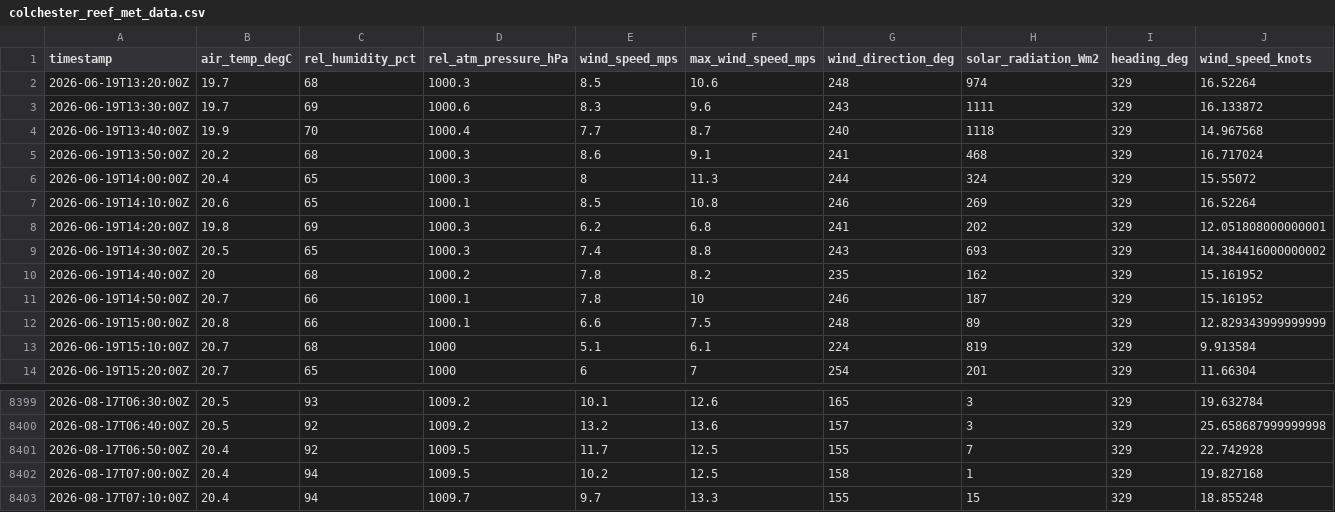
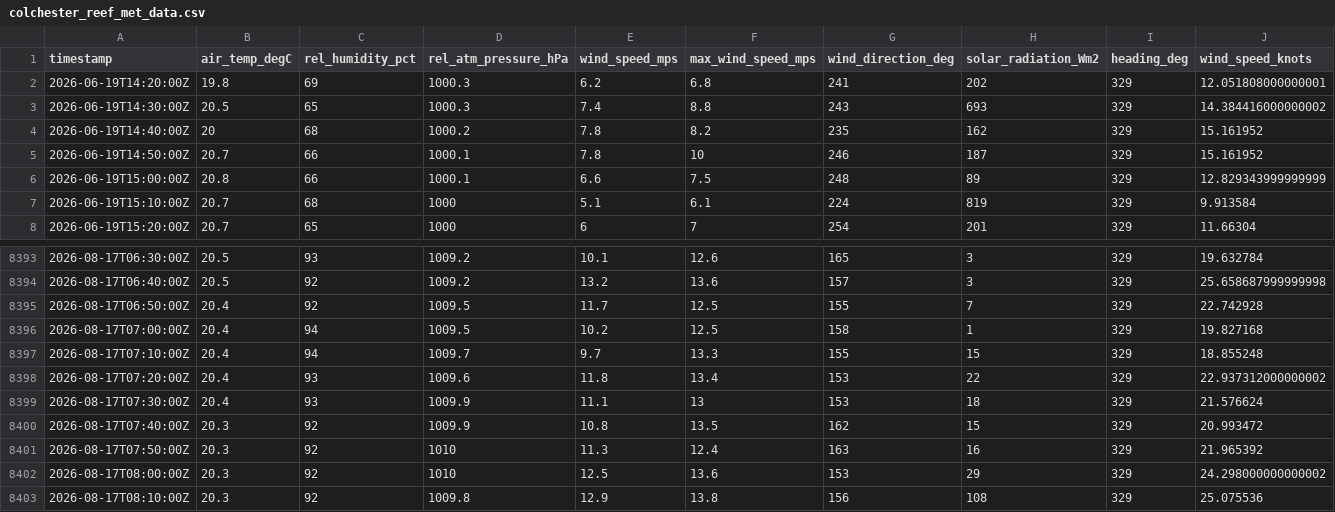
Before and after one commit to mchvaughan/lcbp_data_site, a CSV file: colchester_reef_met_data.csv, drawn as a sheet; only a part is shown, gaps mark what is left out; removed rows and columns are numbered as before the commit, all else as after; rows hold the shown columns only; the diff names each change by its address in the sheet, - before the commit and + after, or states it on an @@ line.

Commit message:
automatically updating Lake Champlain Basin data website

```diff
--- a/colchester_reef_met_data.csv
+++ b/colchester_reef_met_data.csv
-row 2: 2026-06-19T13:20:00Z | 19.7 | 68 | 1000.3 | 8.5 | 10.6 | 248 | 974 | 329 | 16.52264
-row 3: 2026-06-19T13:30:00Z | 19.7 | 69 | 1000.6 | 8.3 | 9.6 | 243 | 1111 | 329 | 16.133872
-row 4: 2026-06-19T13:40:00Z | 19.9 | 70 | 1000.4 | 7.7 | 8.7 | 240 | 1118 | 329 | 14.967568
-row 5: 2026-06-19T13:50:00Z | 20.2 | 68 | 1000.3 | 8.6 | 9.1 | 241 | 468 | 329 | 16.717024
-row 6: 2026-06-19T14:00:00Z | 20.4 | 65 | 1000.3 | 8 | 11.3 | 244 | 324 | 329 | 15.55072
-row 7: 2026-06-19T14:10:00Z | 20.6 | 65 | 1000.1 | 8.5 | 10.8 | 246 | 269 | 329 | 16.52264
+row 8398: 2026-08-17T07:20:00Z | 20.4 | 93 | 1009.6 | 11.8 | 13.4 | 153 | 22 | 329 | 22.937312000000002
+row 8399: 2026-08-17T07:30:00Z | 20.4 | 93 | 1009.9 | 11.1 | 13 | 153 | 18 | 329 | 21.576624
+row 8400: 2026-08-17T07:40:00Z | 20.3 | 92 | 1009.9 | 10.8 | 13.5 | 162 | 15 | 329 | 20.993472
+row 8401: 2026-08-17T07:50:00Z | 20.3 | 92 | 1010 | 11.3 | 12.4 | 163 | 16 | 329 | 21.965392
+row 8402: 2026-08-17T08:00:00Z | 20.3 | 92 | 1010 | 12.5 | 13.6 | 153 | 29 | 329 | 24.298000000000002
+row 8403: 2026-08-17T08:10:00Z | 20.3 | 92 | 1009.8 | 12.9 | 13.8 | 156 | 108 | 329 | 25.075536
```
Also changed, not shown: 1 other file.
